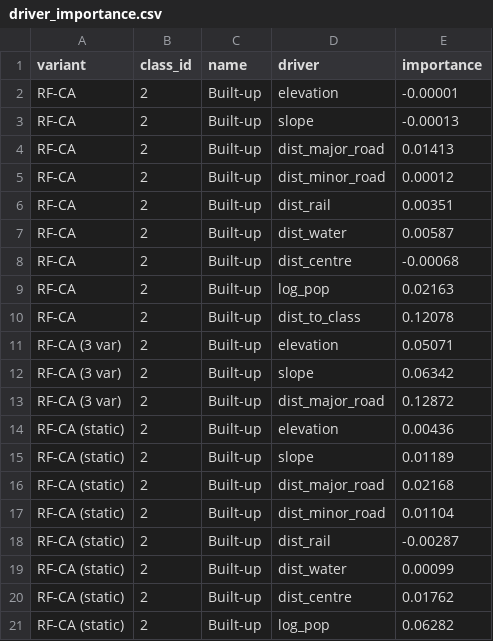
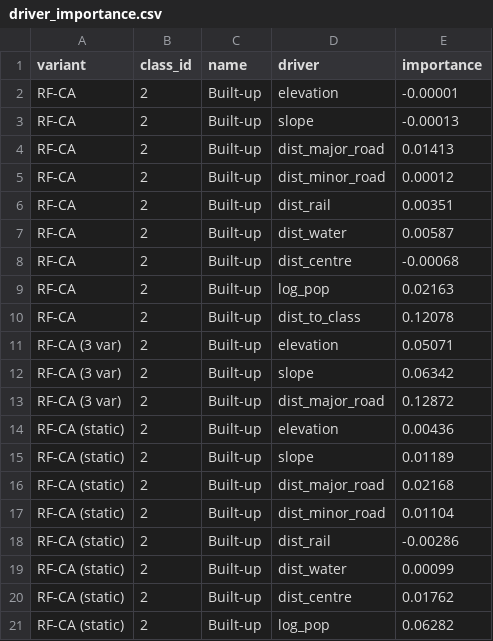
Before and after one commit to ami01/LULC_Taiwan, a CSV file: lulc-sentinel-forecast/results/ljubljana/tables/driver_importance.csv, drawn as a sheet.

```diff
--- a/lulc-sentinel-forecast/results/ljubljana/tables/driver_importance.csv
+++ b/lulc-sentinel-forecast/results/ljubljana/tables/driver_importance.csv
@@ -17,3 +17,3 @@ RF-CA (static),2,Built-up,dist_major_road,0.02168
 RF-CA (static),2,Built-up,dist_minor_road,0.01104
-RF-CA (static),2,Built-up,dist_rail,-0.00287
+RF-CA (static),2,Built-up,dist_rail,-0.00286
 RF-CA (static),2,Built-up,dist_water,0.00099
```
Also changed, not shown: lulc-sentinel-forecast/results/ljubljana/tables/forecast_areas.csv, lulc-sentinel-forecast/results/ljubljana/tables/forecast_multires.csv, 31 other files.
